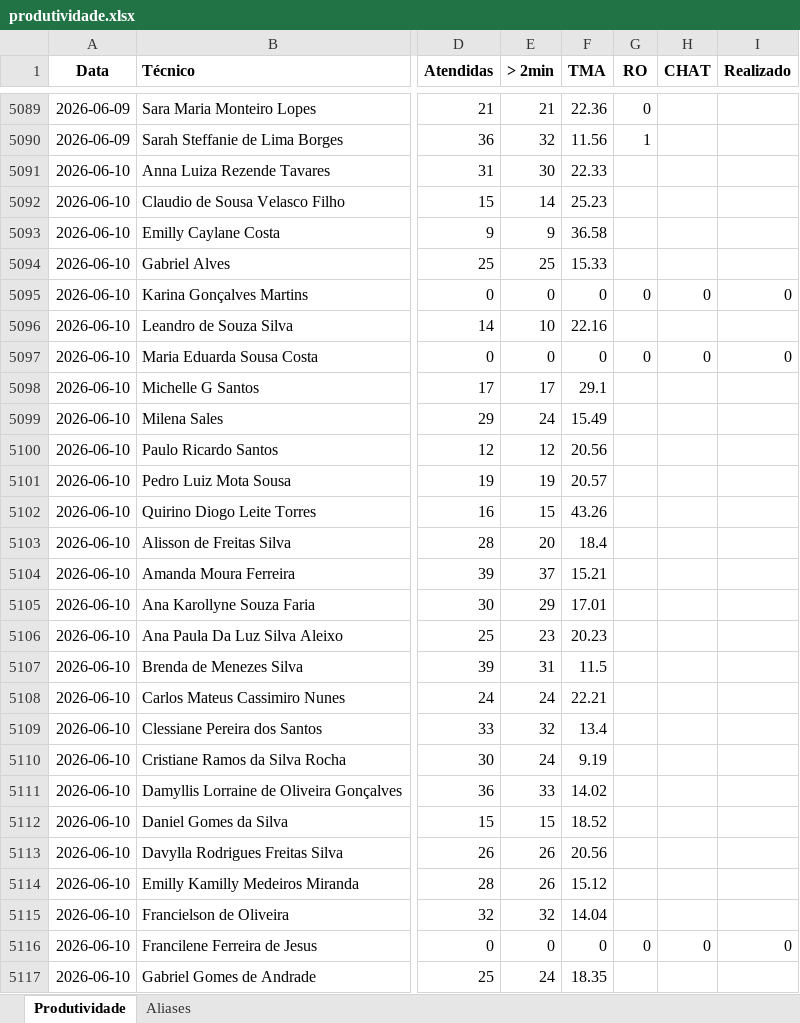
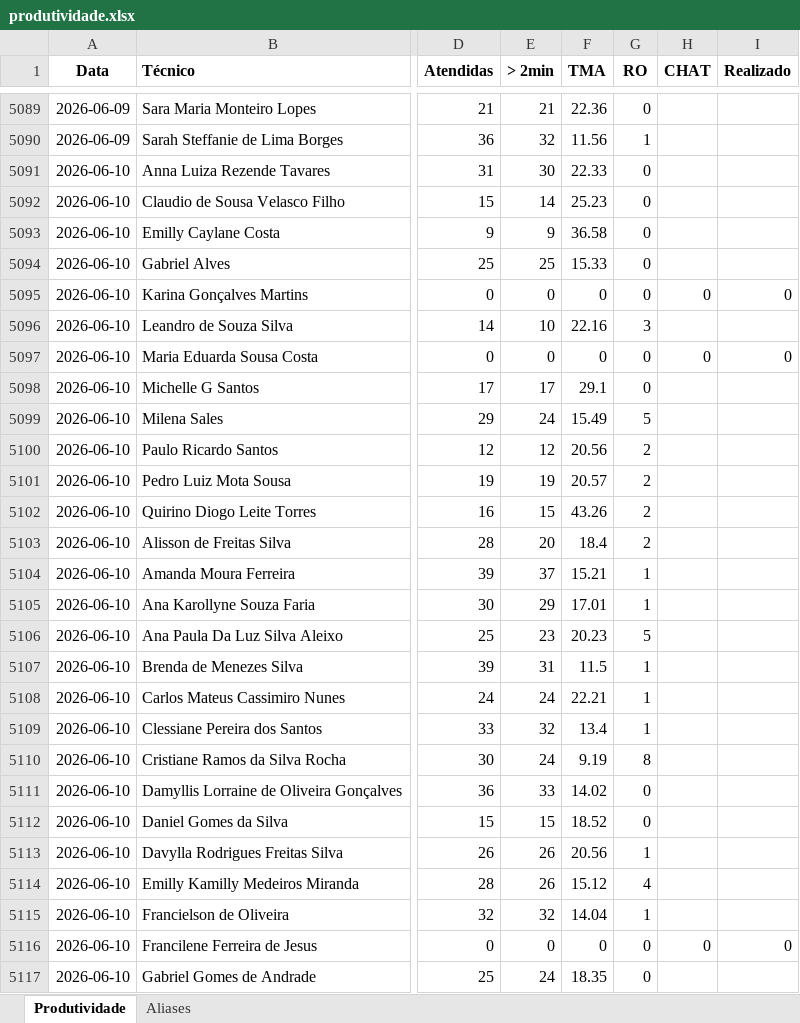
Before and after one commit to supervisaofolha-cmyk/painel-produtividade, an Excel workbook: produtividade.xlsx, sheet Produtividade, drawn as a sheet; only a part is shown, gaps mark what is left out; values as stored, in another font and other column widths than the file's, no borders; the diff covers the shown part only; the diff names each change by its address in the sheet, - before the commit and + after, or states it on an @@ line.

```diff
--- a/produtividade.xlsx (sheet Produtividade)
+++ b/produtividade.xlsx (sheet Produtividade)
-G5091:G5094 (RO): (empty)
+G5091:G5094 (RO): 0
-G5096 (RO): (empty)
+G5096 (RO): 3
-G5098 (RO): (empty)
+G5098 (RO): 0
-G5099 (RO): (empty)
+G5099 (RO): 5
-G5100:G5103 (RO): (empty)
+G5100:G5103 (RO): 2
-G5104:G5105 (RO): (empty)
+G5104:G5105 (RO): 1
-G5106 (RO): (empty)
+G5106 (RO): 5
-G5107:G5109 (RO): (empty)
+G5107:G5109 (RO): 1
-G5110 (RO): (empty)
+G5110 (RO): 8
-G5111:G5112 (RO): (empty)
+G5111:G5112 (RO): 0
-G5113 (RO): (empty)
+G5113 (RO): 1
-G5114 (RO): (empty)
+G5114 (RO): 4
-G5115 (RO): (empty)
+G5115 (RO): 1
-G5117 (RO): (empty)
+G5117 (RO): 0
```
Also changed, not shown: 10 edited cells elsewhere in this sheet, produtividade_backup.xlsx.
